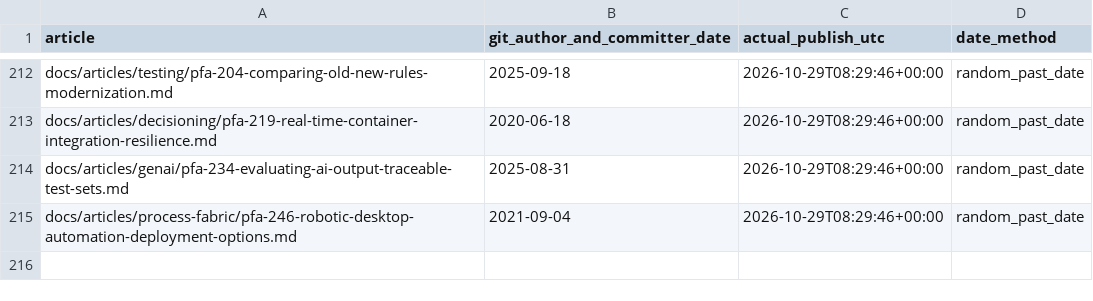
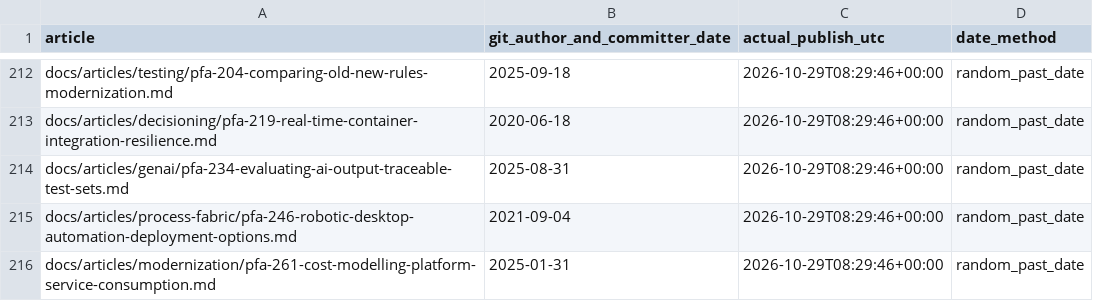
Before and after one commit to chandransandeep/pega-feature-atlas, a TSV file: docs/commit-date-register.tsv, drawn as a sheet; only a part is shown, gaps mark what is left out.

Commit message:
Publish PFA-261: pfa-261-cost-modelling-platform-service-consumption

```diff
--- a/docs/commit-date-register.tsv
+++ b/docs/commit-date-register.tsv
@@ -215 +215,2 @@ docs/articles/genai/pfa-234-evaluating-ai-output-traceable-test-sets.md	2025-08-
 docs/articles/process-fabric/pfa-246-robotic-desktop-automation-deployment-options.md	2021-09-04	2026-10-29T08:29:46+00:00	random_past_date
+docs/articles/modernization/pfa-261-cost-modelling-platform-service-consumption.md	2025-01-31	2026-10-29T08:29:46+00:00	random_past_date
```
Also changed, not shown: 3 other files.
